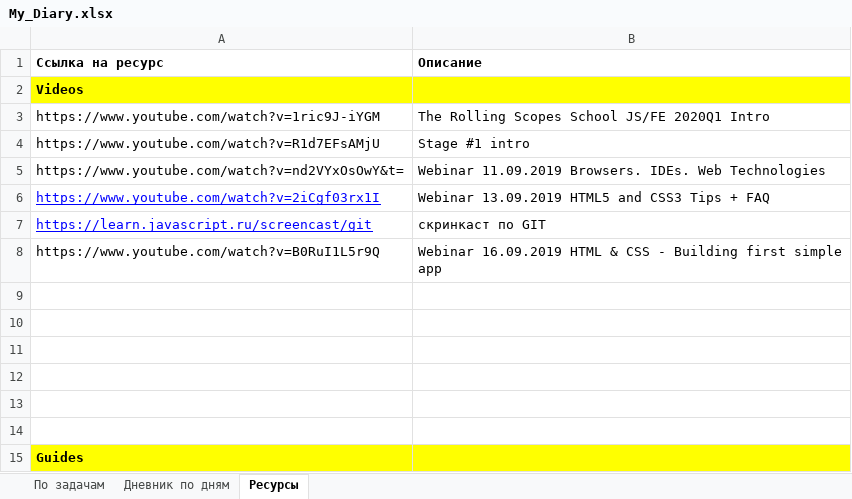
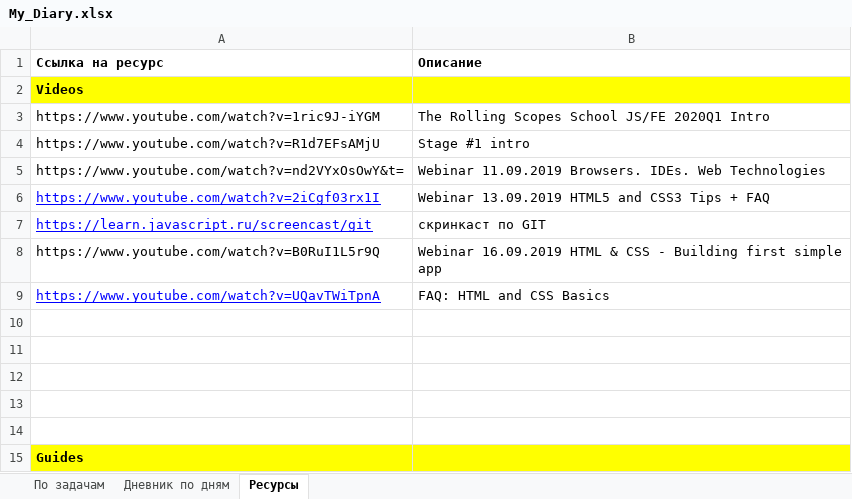
Before and after one commit to AndreiMedvedevSaratov/My_Learning_Diary, an Excel workbook: My_Diary.xlsx, sheet Ресурсы, drawn as a sheet; only a part is shown; values as stored, in another font and other column widths than the file's, no borders; the diff names each change by its address in the sheet, - before the commit and + after, or states it on an @@ line.

```diff
--- a/My_Diary.xlsx (sheet Ресурсы)
+++ b/My_Diary.xlsx (sheet Ресурсы)
-row 9: (empty)
+row 9: https://www.youtube.com/watch?v=UQavTWiTpnA | FAQ: HTML and CSS Basics
```
Also changed, not shown: sheet По задачам, sheet Дневник по дням.
